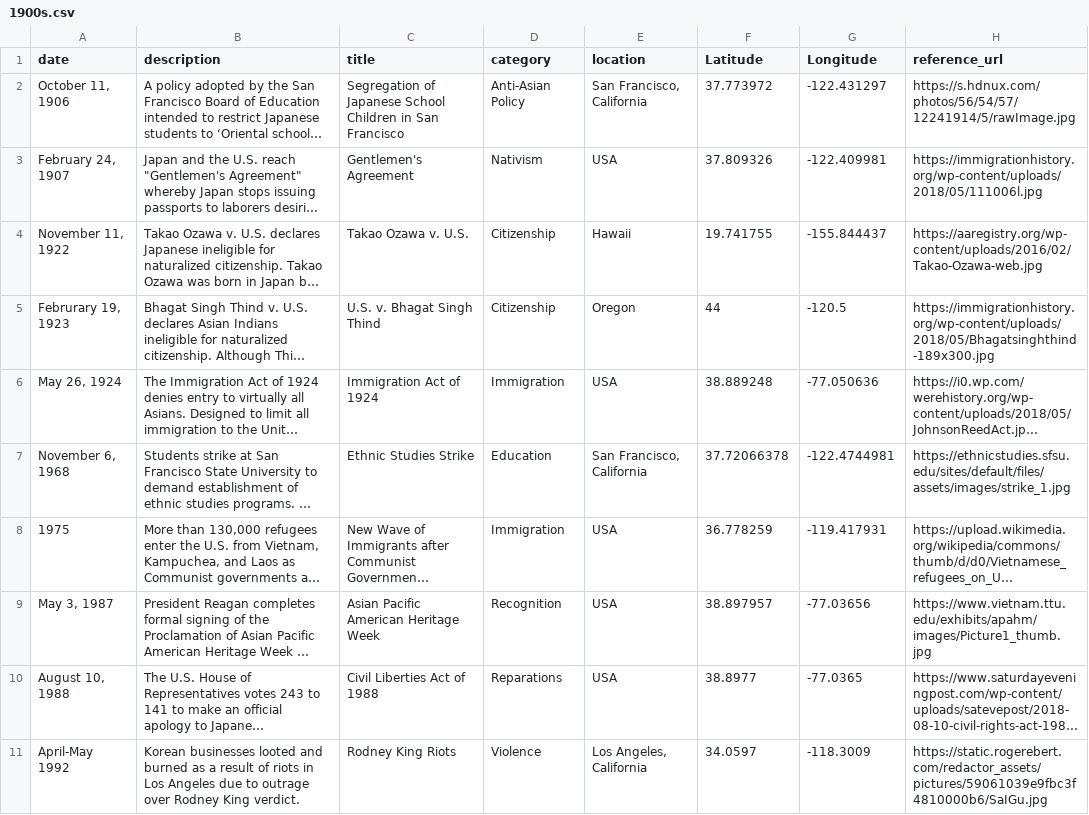
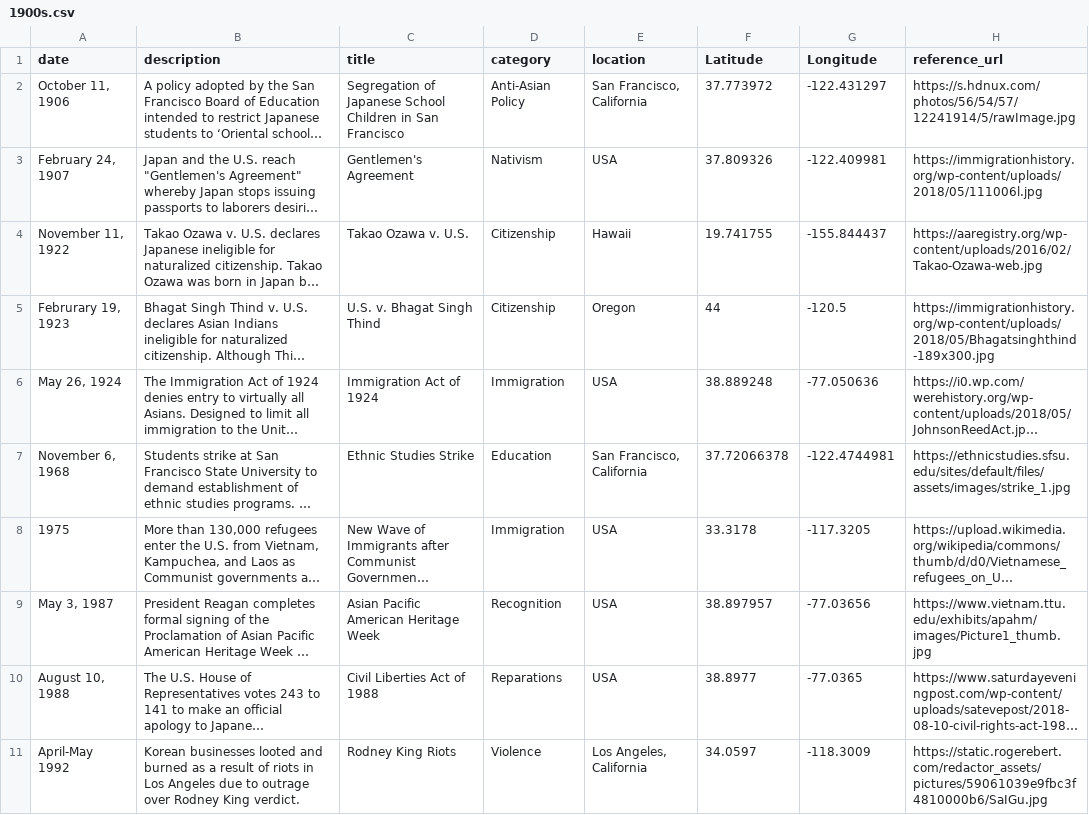
Before and after one commit to adrianaromero819/DH151, a CSV file: Week4/data/1900s.csv, drawn as a sheet; long unchanged cells end in …; the diff names each change by its address in the sheet, - before the commit and + after, or states it on an @@ line.

Commit message:
individualcodingweek4

```diff
--- a/Week4/data/1900s.csv
+++ b/Week4/data/1900s.csv
-F8 (Latitude): 36.778259
+F8 (Latitude): 33.3178
-G8 (Longitude): -119.417931
+G8 (Longitude): -117.3205
```
